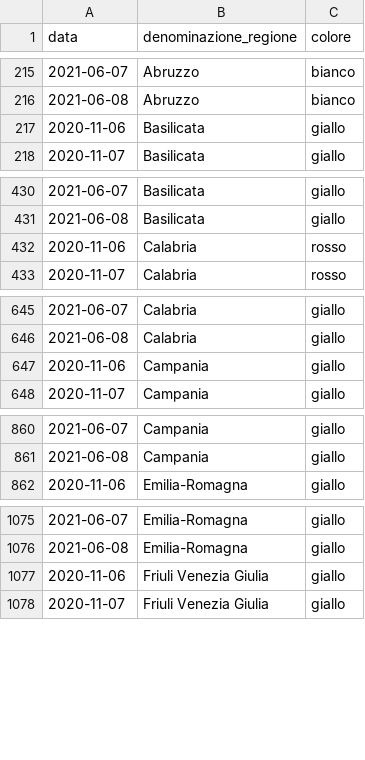
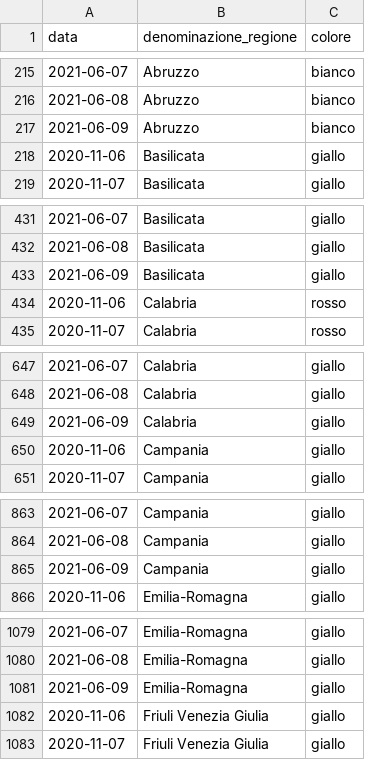
Before and after one commit to imcatta/restrizioni_regionali_covid, a CSV file: dataset.csv, drawn as a sheet; only a part is shown, gaps mark what is left out; the diff covers the shown part only.

Commit message:
Update dataset

```diff
--- a/dataset.csv
+++ b/dataset.csv
@@ -216,2 +216,3 @@ data,denominazione_regione,colore
 2021-06-08,Abruzzo,bianco
+2021-06-09,Abruzzo,bianco
 2020-11-06,Basilicata,giallo
@@ -431,2 +432,3 @@ data,denominazione_regione,colore
 2021-06-08,Basilicata,giallo
+2021-06-09,Basilicata,giallo
 2020-11-06,Calabria,rosso
@@ -646,2 +648,3 @@ data,denominazione_regione,colore
 2021-06-08,Calabria,giallo
+2021-06-09,Calabria,giallo
 2020-11-06,Campania,giallo
@@ -861,2 +864,3 @@ data,denominazione_regione,colore
 2021-06-08,Campania,giallo
+2021-06-09,Campania,giallo
 2020-11-06,Emilia-Romagna,giallo
@@ -1076,2 +1080,3 @@ data,denominazione_regione,colore
 2021-06-08,Emilia-Romagna,giallo
+2021-06-09,Emilia-Romagna,giallo
 2020-11-06,Friuli Venezia Giulia,giallo
```
Also changed, not shown: 16 added rows elsewhere in this file.
